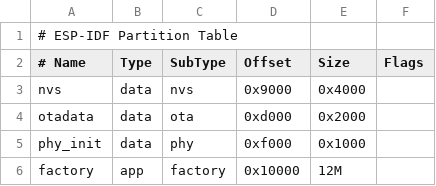
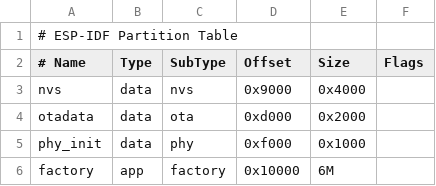
Before and after one commit to LHY-WorkSpace/ESP32-S3, a CSV file: partitions.csv, drawn as a sheet.

```diff
--- a/partitions.csv
+++ b/partitions.csv
@@ -5,2 +5,2 @@ otadata,  data, ota,     0xd000,  0x2000,
 phy_init, data, phy,     0xf000,  0x1000,
-factory,  app,  factory, 0x10000,  12M,
+factory,  app,  factory, 0x10000,  6M,
```
Also changed, not shown: 9 other files.
